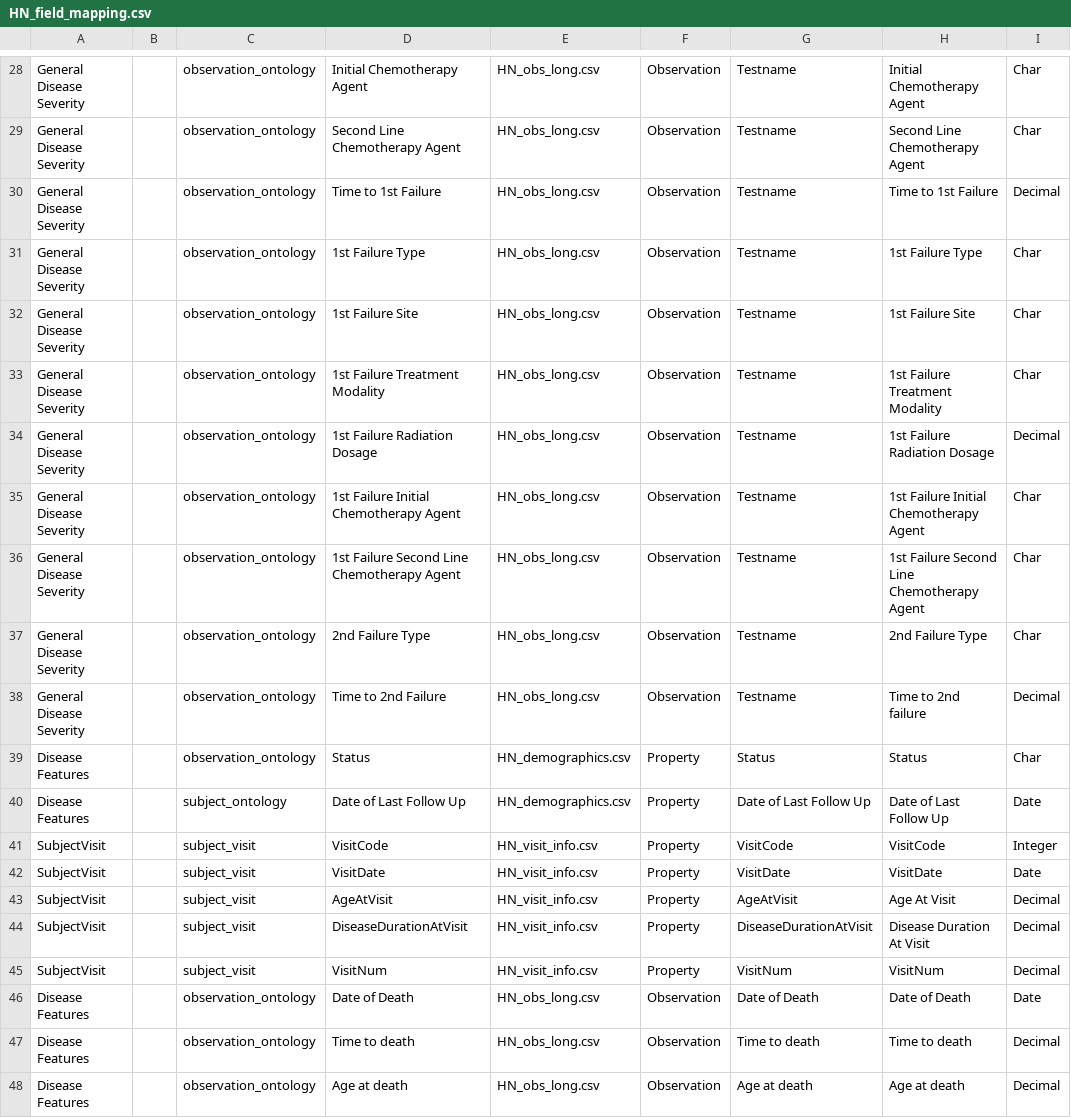
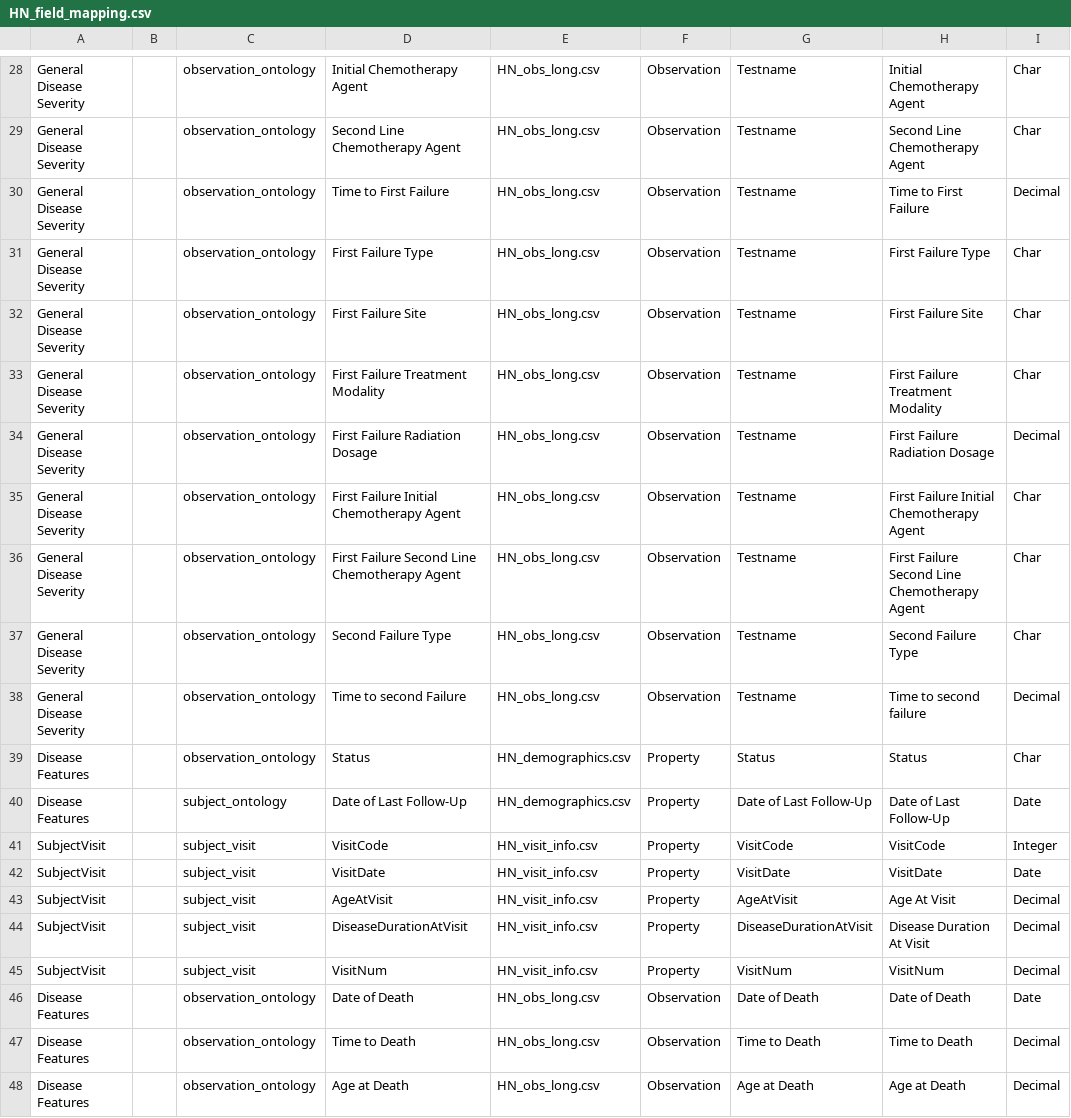
Before and after one commit to amizl/Pod-Vis, a CSV file: data/HN_field_mapping.csv, drawn as a sheet; only a part is shown, gaps mark what is left out; the diff names each change by its address in the sheet, - before the commit and + after, or states it on an @@ line.

```diff
--- a/data/HN_field_mapping.csv
+++ b/data/HN_field_mapping.csv
-D30: Time to 1st Failure
+D30: Time to First Failure
-H30: Time to 1st Failure
+H30: Time to First Failure
-D31: 1st Failure Type
+D31: First Failure Type
-H31: 1st Failure Type
+H31: First Failure Type
-D32: 1st Failure Site
+D32: First Failure Site
-H32: 1st Failure Site
+H32: First Failure Site
-D33: 1st Failure Treatment Modality
+D33: First Failure Treatment Modality
-H33: 1st Failure Treatment Modality
+H33: First Failure Treatment Modality
-D34: 1st Failure Radiation Dosage
+D34: First Failure Radiation Dosage
-H34: 1st Failure Radiation Dosage
+H34: First Failure Radiation Dosage
-D35: 1st Failure Initial Chemotherapy Agent
+D35: First Failure Initial Chemotherapy Agent
-H35: 1st Failure Initial Chemotherapy Agent
+H35: First Failure Initial Chemotherapy Agent
-D36: 1st Failure Second Line Chemotherapy Agent
+D36: First Failure Second Line Chemotherapy Agent
-H36: 1st Failure Second Line Chemotherapy Agent
+H36: First Failure Second Line Chemotherapy Agent
-D37: 2nd Failure Type
+D37: Second Failure Type
-H37: 2nd Failure Type
+H37: Second Failure Type
-D38: Time to 2nd Failure
+D38: Time to second Failure
-H38: Time to 2nd failure
+H38: Time to second failure
-D40: Date of Last Follow Up
+D40: Date of Last Follow-Up
-G40: Date of Last Follow Up
+G40: Date of Last Follow-Up
-H40: Date of Last Follow Up
+H40: Date of Last Follow-Up
-D47: Time to death
+D47: Time to Death
-G47: Time to death
+G47: Time to Death
-H47: Time to death
+H47: Time to Death
-D48: Age at death
+D48: Age at Death
-G48: Age at death
+G48: Age at Death
-H48: Age at death
+H48: Age at Death
```
Also changed, not shown: data/HN_demographics.csv, data/HN_input.csv, 7 other files.
